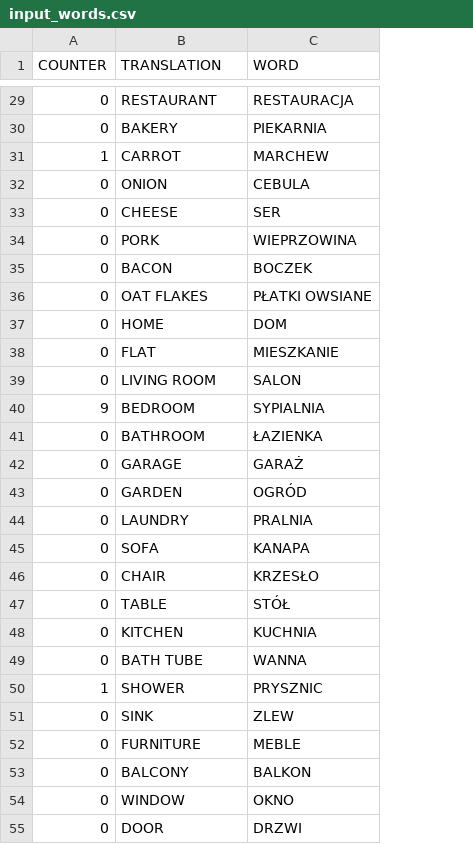
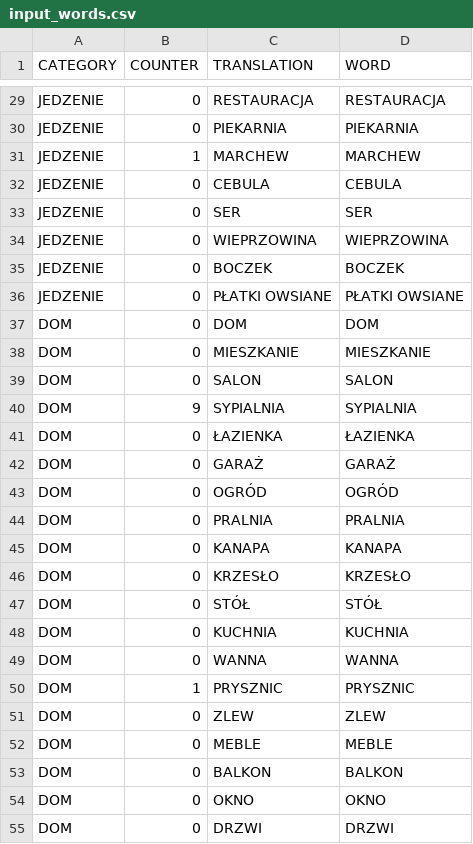
Before and after one commit to infoshareacademy/jjdd4-emememsy, a CSV file: input_words.csv, drawn as a sheet; only a part is shown, gaps mark what is left out; addresses are those after the commit; the diff covers the shown part only; the diff names each change by its address in the sheet, - before the commit and + after, or states it on an @@ line.

Commit message:
added now csv reader with columns mapping strategy

```diff
--- a/input_words.csv
+++ b/input_words.csv
+column A (CATEGORY), rows 29-55: JEDZENIE | JEDZENIE | JEDZENIE | JEDZENIE | JEDZENIE | JEDZENIE | JEDZENIE | JEDZENIE | DOM | DOM | DOM | DOM | DOM | DOM | DOM | DOM | DOM | DOM | DOM | DOM | DOM | DOM | DOM | DOM | DOM | DOM | DOM
-C29 (TRANSLATION): RESTAURANT
+C29 (TRANSLATION): RESTAURACJA
-C30 (TRANSLATION): BAKERY
+C30 (TRANSLATION): PIEKARNIA
-C31 (TRANSLATION): CARROT
+C31 (TRANSLATION): MARCHEW
-C32 (TRANSLATION): ONION
+C32 (TRANSLATION): CEBULA
-C33 (TRANSLATION): CHEESE
+C33 (TRANSLATION): SER
-C34 (TRANSLATION): PORK
+C34 (TRANSLATION): WIEPRZOWINA
-C35 (TRANSLATION): BACON
+C35 (TRANSLATION): BOCZEK
-C36 (TRANSLATION): OAT FLAKES
+C36 (TRANSLATION): PŁATKI OWSIANE
-C37 (TRANSLATION): HOME
+C37 (TRANSLATION): DOM
-C38 (TRANSLATION): FLAT
+C38 (TRANSLATION): MIESZKANIE
-C39 (TRANSLATION): LIVING ROOM
+C39 (TRANSLATION): SALON
-C40 (TRANSLATION): BEDROOM
+C40 (TRANSLATION): SYPIALNIA
-C41 (TRANSLATION): BATHROOM
+C41 (TRANSLATION): ŁAZIENKA
-C42 (TRANSLATION): GARAGE
+C42 (TRANSLATION): GARAŻ
-C43 (TRANSLATION): GARDEN
+C43 (TRANSLATION): OGRÓD
-C44 (TRANSLATION): LAUNDRY
+C44 (TRANSLATION): PRALNIA
-C45 (TRANSLATION): SOFA
+C45 (TRANSLATION): KANAPA
-C46 (TRANSLATION): CHAIR
+C46 (TRANSLATION): KRZESŁO
-C47 (TRANSLATION): TABLE
+C47 (TRANSLATION): STÓŁ
-C48 (TRANSLATION): KITCHEN
+C48 (TRANSLATION): KUCHNIA
-C49 (TRANSLATION): BATH TUBE
+C49 (TRANSLATION): WANNA
-C50 (TRANSLATION): SHOWER
+C50 (TRANSLATION): PRYSZNIC
-C51 (TRANSLATION): SINK
+C51 (TRANSLATION): ZLEW
-C52 (TRANSLATION): FURNITURE
+C52 (TRANSLATION): MEBLE
-C53 (TRANSLATION): BALCONY
+C53 (TRANSLATION): BALKON
-C54 (TRANSLATION): WINDOW
+C54 (TRANSLATION): OKNO
-C55 (TRANSLATION): DOOR
+C55 (TRANSLATION): DRZWI
```
Also changed, not shown: 28 edited cells elsewhere in this file, 4 other files.
